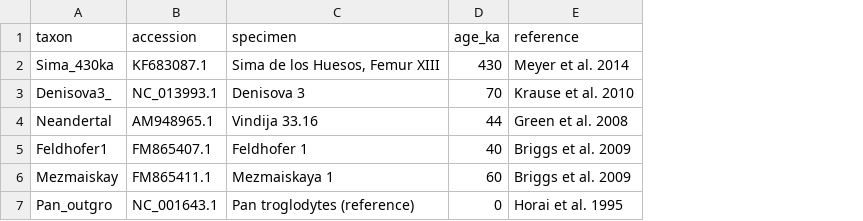
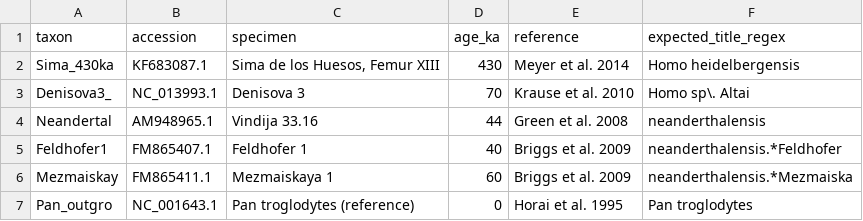
Before and after one commit to EmilioGarciaMoran/sima-genomics, a TSV file: mtDNA_repro/accessions.tsv, drawn as a sheet; the diff names each change by its address in the sheet, - before the commit and + after, or states it on an @@ line.

```diff
--- a/mtDNA_repro/accessions.tsv
+++ b/mtDNA_repro/accessions.tsv
+column F (expected_title_regex), rows 2-7: Homo heidelbergensis | Homo sp\. Altai | neanderthalensis | neanderthalensis.*Feldhofer | neanderthalensis.*Mezmaiska | Pan troglodytes
```
Also changed, not shown: 3 other files.
